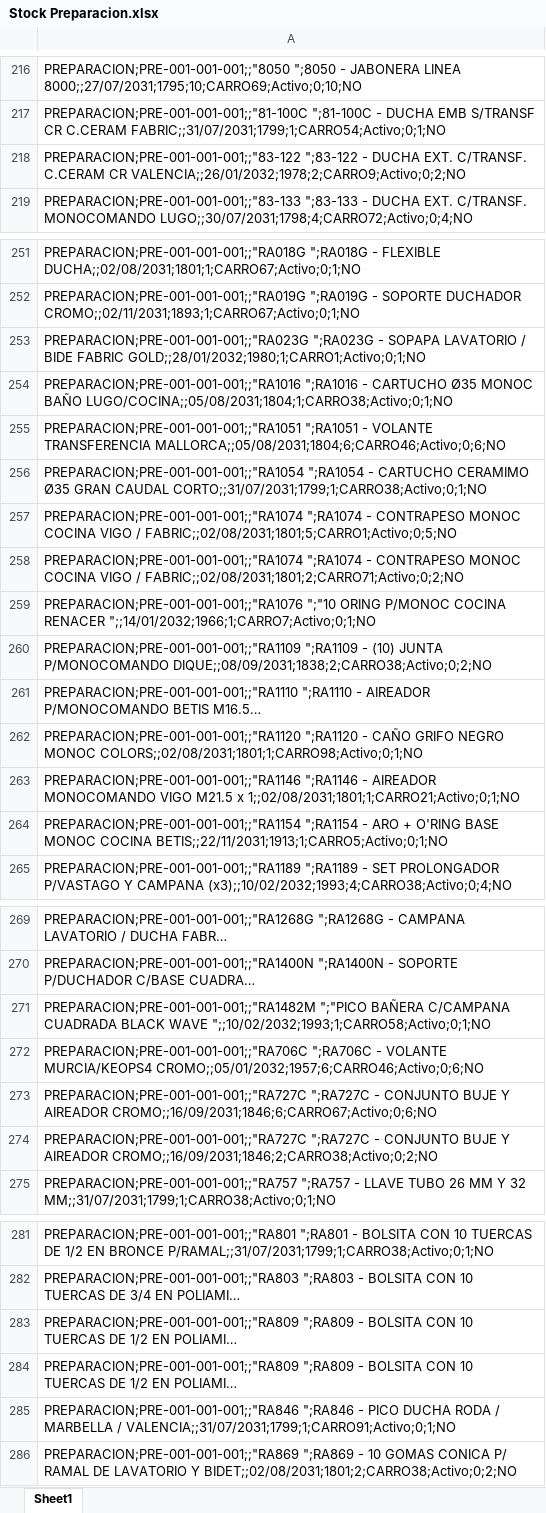
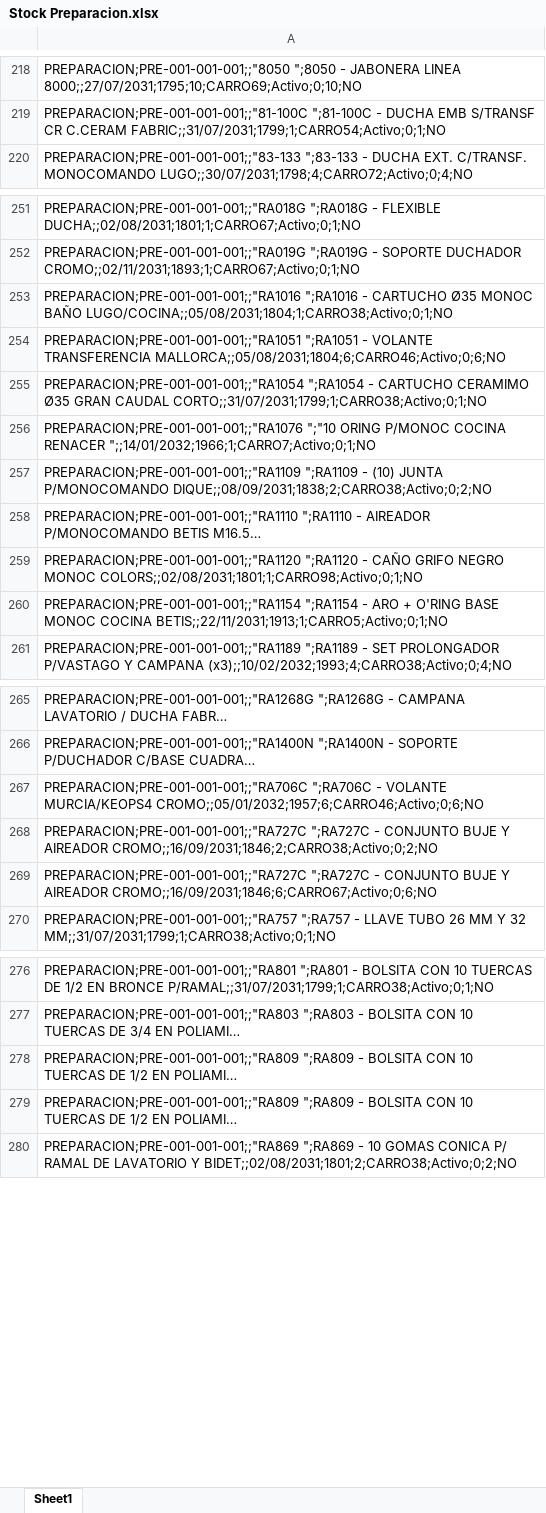
Before and after one commit to IvanGoyena/Logistica-Peirano, an Excel workbook: Data_WMS/Stock Preparacion.xlsx, sheet Sheet1, drawn as a sheet; only a part is shown, gaps mark what is left out; long unchanged cells end in …; values as stored, in another font and other column widths than the file's, no borders; removed rows and columns are numbered as before the commit, all else as after; the diff covers the shown part only; the diff names each change by its address in the sheet, - before the commit and + after, or states it on an @@ line.

Commit message:
Actualización automática WMS - Stock Preparacion - 27/08/2026 11:04:34

```diff
--- a/Data_WMS/Stock Preparacion.xlsx (sheet Sheet1)
+++ b/Data_WMS/Stock Preparacion.xlsx (sheet Sheet1)
-row 218: PREPARACION;PRE-001-001-001;;"83-122 ";83-122 - DUCHA EXT. C/TRANSF. C.CERAM CR VALENCIA;;26/01/2032;1978;2;CARRO9;Activo;0;2;NO
-row 253: PREPARACION;PRE-001-001-001;;"RA023G ";RA023G - SOPAPA LAVATORIO / BIDE FABRIC GOLD;;28/01/2032;1980;1;CARRO1;Activo;0;1;NO
-row 257: PREPARACION;PRE-001-001-001;;"RA1074 ";RA1074 - CONTRAPESO MONOC COCINA VIGO / FABRIC;;02/08/2031;1801;5;CARRO1;Activo;0;5;NO
-row 258: PREPARACION;PRE-001-001-001;;"RA1074 ";RA1074 - CONTRAPESO MONOC COCINA VIGO / FABRIC;;02/08/2031;1801;2;CARRO71;Activo;0;2;NO
-row 263: PREPARACION;PRE-001-001-001;;"RA1146 ";RA1146 - AIREADOR MONOCOMANDO VIGO M21.5 x 1;;02/08/2031;1801;1;CARRO21;Activo;0;1;NO
-row 271: PREPARACION;PRE-001-001-001;;"RA1482M ";"PICO BAÑERA C/CAMPANA CUADRADA BLACK WAVE ";;10/02/2032;1993;1;CARRO58;Activo;0;1;NO
-row 274: PREPARACION;PRE-001-001-001;;"RA727C ";R…
+row 268: PREPARACION;PRE-001-001-001;;"RA727C ";R…
-row 284: PREPARACION;PRE-001-001-001;;"RA809 ";RA…
+row 278: PREPARACION;PRE-001-001-001;;"RA809 ";RA…
-row 285: PREPARACION;PRE-001-001-001;;"RA846 ";RA846 - PICO DUCHA RODA / MARBELLA / VALENCIA;;31/07/2031;1799;1;CARRO91;Activo;0;1;NO
```
Also changed, not shown: 6 added rows, 5 removed rows, 19 moved rows and 12 edited cells elsewhere in this sheet.
